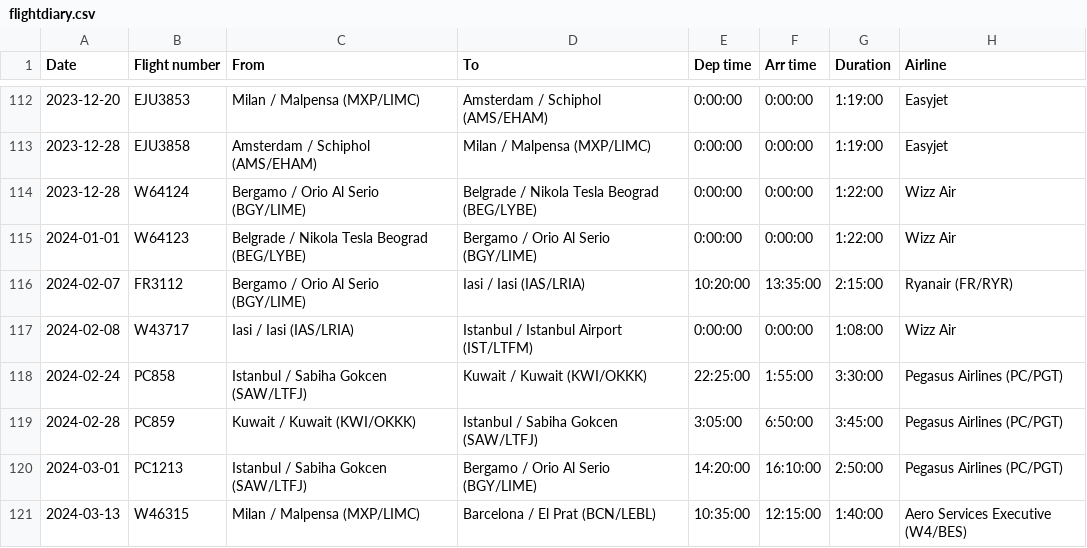
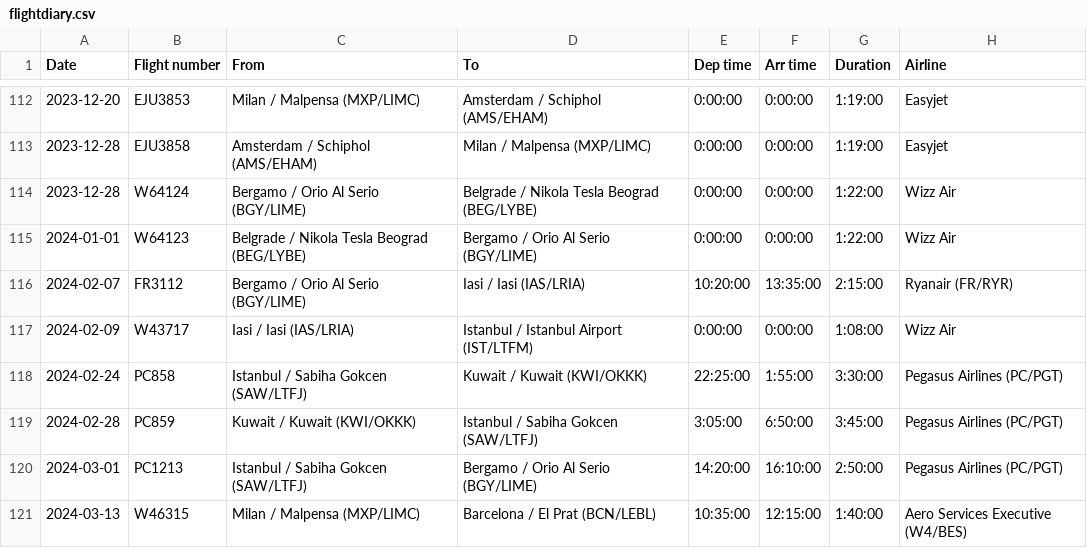
Before and after one commit to xuanx1/worldOyster, a CSV file: data/flightdiary.csv, drawn as a sheet; only a part is shown, gaps mark what is left out; the diff names each change by its address in the sheet, - before the commit and + after, or states it on an @@ line.

```diff
--- a/data/flightdiary.csv
+++ b/data/flightdiary.csv
-A117 (Date): 2024-02-08
+A117 (Date): 2024-02-09
```
Also changed, not shown: data/land-journey.csv, 8 other files.
